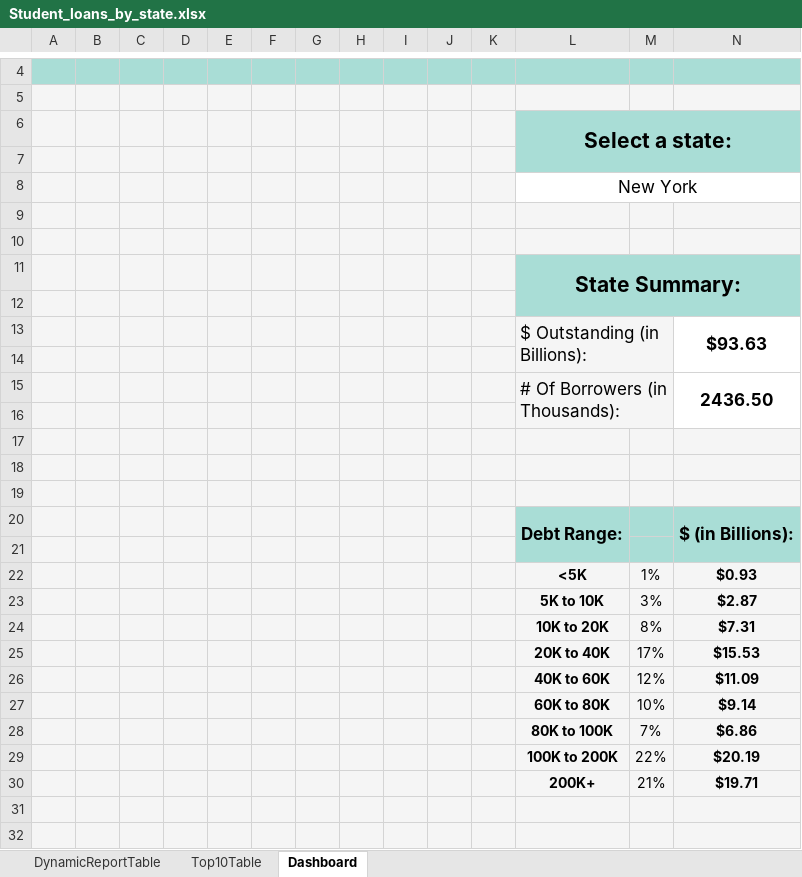
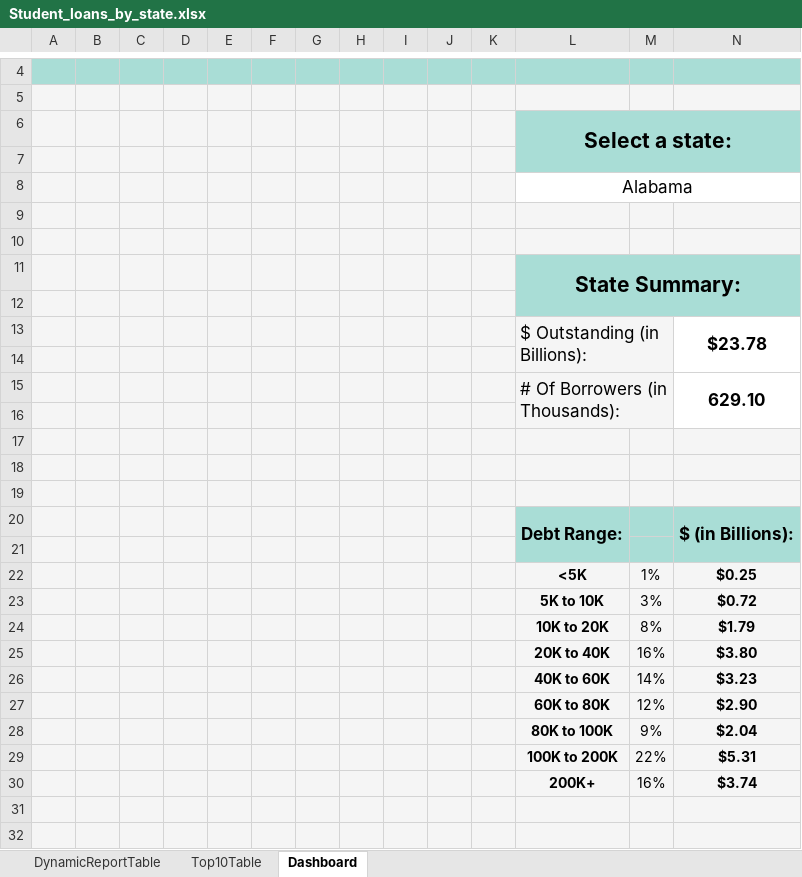
Before and after one commit to dev-R1/PortfolioProjects, an Excel workbook: Student_loans_by_state.xlsx, sheet Dashboard, drawn as a sheet; only a part is shown, gaps mark what is left out; values as stored, in another font and other column widths than the file's, no borders; charts and pictures and conditional formats not drawn; removed rows and columns are numbered as before the commit, all else as after; the diff names each change by its address in the sheet, - before the commit and + after, or states it on an @@ line.

Commit message:
Add files via upload

```diff
--- a/Student_loans_by_state.xlsx (sheet Dashboard)
+++ b/Student_loans_by_state.xlsx (sheet Dashboard)
-L8: New York
+L8: Alabama
-N13: $93.63
+N13: $23.78
-N15: 2436.50
+N15: 629.10
-N22: $0.93
+N22: $0.25
-N23: $2.87
+N23: $0.72
-N24: $7.31
+N24: $1.79
-row 25:  |  |  |  |  |  |  |  |  |  |  | 20K to 40K | 17% | $15.53
+row 25:  |  |  |  |  |  |  |  |  |  |  | 20K to 40K | 16% | $3.80
+row 26:  |  |  |  |  |  |  |  |  |  |  | 40K to 60K | 14% | $3.23
-L27: 40K to 60K
+L27: 60K to 80K
-N27: $11.09
+N27: $2.90
-row 27:  |  |  |  |  |  |  |  |  |  |  | 60K to 80K | 10% | $9.14
-row 28:  |  |  |  |  |  |  |  |  |  |  | 80K to 100K | 7% | $6.86
+row 28:  |  |  |  |  |  |  |  |  |  |  | 80K to 100K | 9% | $2.04
-N29: $20.19
+N29: $5.31
-row 30:  |  |  |  |  |  |  |  |  |  |  | 200K+ | 21% | $19.71
+row 30:  |  |  |  |  |  |  |  |  |  |  | 200K+ | 16% | $3.74
```
Also changed, not shown: formulas that keep their value.
